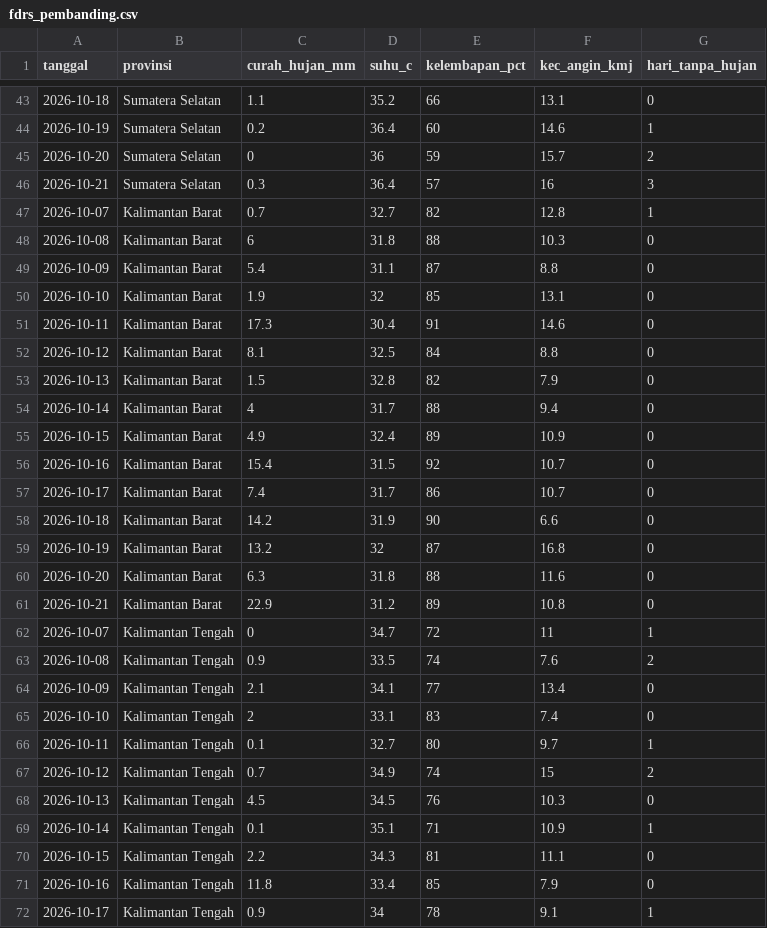
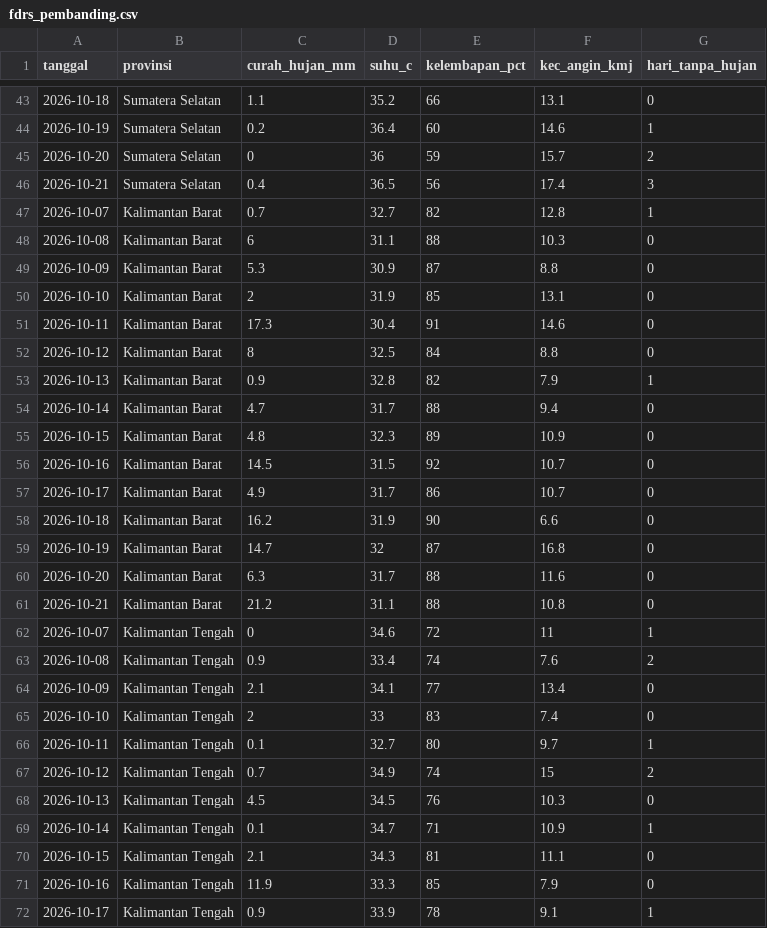
Before and after one commit to pantau-bencana/karhutla-dashboard, a CSV file: data/live/fdrs_pembanding.csv, drawn as a sheet; only a part is shown, gaps mark what is left out; the diff covers the shown part only.

```diff
--- a/data/live/fdrs_pembanding.csv
+++ b/data/live/fdrs_pembanding.csv
@@ -45,22 +45,22 @@ tanggal,provinsi,curah_hujan_mm,suhu_c,kelembapan_pct,kec_angin_kmj,hari_tanpa_h
 2026-10-20,Sumatera Selatan,0,36,59,15.7,2
-2026-10-21,Sumatera Selatan,0.3,36.4,57,16,3
+2026-10-21,Sumatera Selatan,0.4,36.5,56,17.4,3
 2026-10-07,Kalimantan Barat,0.7,32.7,82,12.8,1
-2026-10-08,Kalimantan Barat,6,31.8,88,10.3,0
-2026-10-09,Kalimantan Barat,5.4,31.1,87,8.8,0
-2026-10-10,Kalimantan Barat,1.9,32,85,13.1,0
+2026-10-08,Kalimantan Barat,6,31.1,88,10.3,0
+2026-10-09,Kalimantan Barat,5.3,30.9,87,8.8,0
+2026-10-10,Kalimantan Barat,2,31.9,85,13.1,0
 2026-10-11,Kalimantan Barat,17.3,30.4,91,14.6,0
-2026-10-12,Kalimantan Barat,8.1,32.5,84,8.8,0
-2026-10-13,Kalimantan Barat,1.5,32.8,82,7.9,0
-2026-10-14,Kalimantan Barat,4,31.7,88,9.4,0
-2026-10-15,Kalimantan Barat,4.9,32.4,89,10.9,0
-2026-10-16,Kalimantan Barat,15.4,31.5,92,10.7,0
-2026-10-17,Kalimantan Barat,7.4,31.7,86,10.7,0
-2026-10-18,Kalimantan Barat,14.2,31.9,90,6.6,0
-2026-10-19,Kalimantan Barat,13.2,32,87,16.8,0
-2026-10-20,Kalimantan Barat,6.3,31.8,88,11.6,0
-2026-10-21,Kalimantan Barat,22.9,31.2,89,10.8,0
-2026-10-07,Kalimantan Tengah,0,34.7,72,11,1
-2026-10-08,Kalimantan Tengah,0.9,33.5,74,7.6,2
+2026-10-12,Kalimantan Barat,8,32.5,84,8.8,0
+2026-10-13,Kalimantan Barat,0.9,32.8,82,7.9,1
+2026-10-14,Kalimantan Barat,4.7,31.7,88,9.4,0
+2026-10-15,Kalimantan Barat,4.8,32.3,89,10.9,0
+2026-10-16,Kalimantan Barat,14.5,31.5,92,10.7,0
+2026-10-17,Kalimantan Barat,4.9,31.7,86,10.7,0
+2026-10-18,Kalimantan Barat,16.2,31.9,90,6.6,0
+2026-10-19,Kalimantan Barat,14.7,32,87,16.8,0
+2026-10-20,Kalimantan Barat,6.3,31.7,88,11.6,0
+2026-10-21,Kalimantan Barat,21.2,31.1,88,10.8,0
+2026-10-07,Kalimantan Tengah,0,34.6,72,11,1
+2026-10-08,Kalimantan Tengah,0.9,33.4,74,7.6,2
 2026-10-09,Kalimantan Tengah,2.1,34.1,77,13.4,0
-2026-10-10,Kalimantan Tengah,2,33.1,83,7.4,0
+2026-10-10,Kalimantan Tengah,2,33,83,7.4,0
 2026-10-11,Kalimantan Tengah,0.1,32.7,80,9.7,1
@@ -68,5 +68,5 @@ tanggal,provinsi,curah_hujan_mm,suhu_c,kelembapan_pct,kec_angin_kmj,hari_tanpa_h
 2026-10-13,Kalimantan Tengah,4.5,34.5,76,10.3,0
-2026-10-14,Kalimantan Tengah,0.1,35.1,71,10.9,1
-2026-10-15,Kalimantan Tengah,2.2,34.3,81,11.1,0
-2026-10-16,Kalimantan Tengah,11.8,33.4,85,7.9,0
-2026-10-17,Kalimantan Tengah,0.9,34,78,9.1,1
+2026-10-14,Kalimantan Tengah,0.1,34.7,71,10.9,1
+2026-10-15,Kalimantan Tengah,2.1,34.3,81,11.1,0
+2026-10-16,Kalimantan Tengah,11.9,33.3,85,7.9,0
+2026-10-17,Kalimantan Tengah,0.9,33.9,78,9.1,1
```
Also changed, not shown: 42 edited cells elsewhere in this file, data/live/bmkg-cap-prov.csv, data/live/bmkg-cap.csv, 9 other files.
